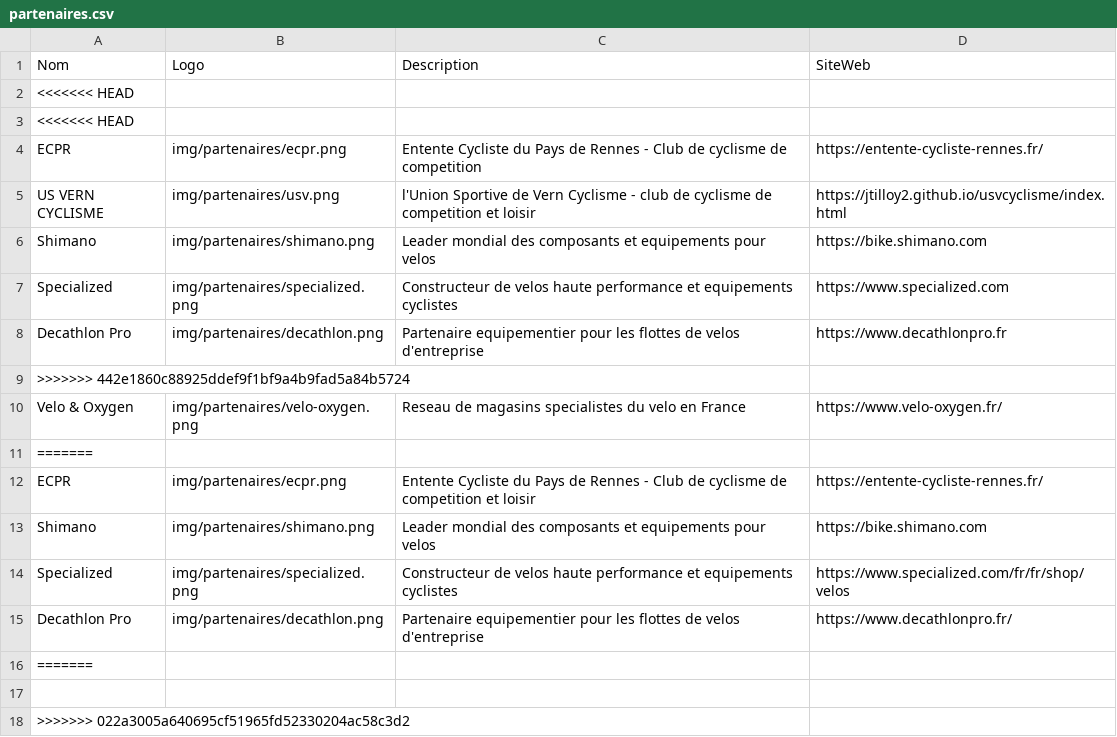
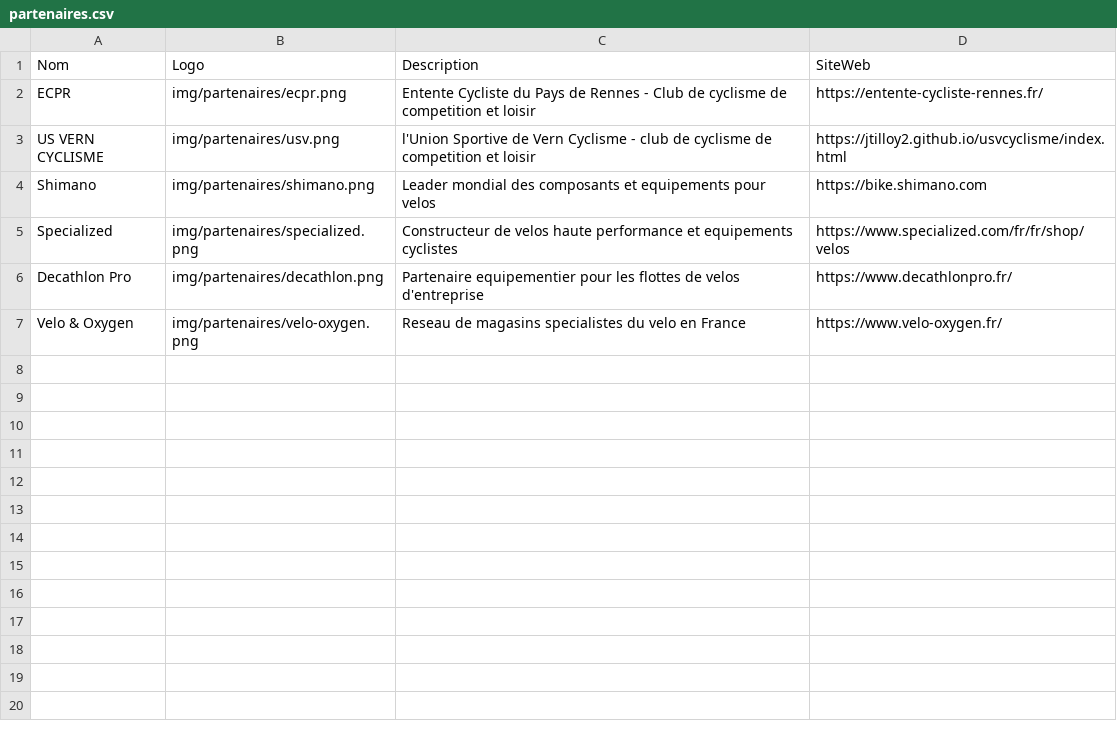
Before and after one commit to jtilloy2/SAE203, a CSV file: intranet/data/partenaires.csv, drawn as a sheet.

Commit message:
Update partenaires.csv

```diff
--- a/intranet/data/partenaires.csv
+++ b/intranet/data/partenaires.csv
@@ -1,13 +1,4 @@
 Nom,Logo,Description,SiteWeb
-<<<<<<< HEAD
-<<<<<<< HEAD
-ECPR,img/partenaires/ecpr.png,Entente Cycliste du Pays de Rennes - Club de cyclisme de competition,https://entente-cycliste-rennes.fr/
+ECPR,img/partenaires/ecpr.png,Entente Cycliste du Pays de Rennes - Club de cyclisme de competition et loisir,https://entente-cycliste-rennes.fr/
 US VERN CYCLISME,img/partenaires/usv.png,l'Union Sportive de Vern Cyclisme - club de cyclisme de competition et loisir,https://jtilloy2.github.io/usvcyclisme/index.html
-Shimano,img/partenaires/shimano.png,Leader mondial des composants et equipements pour velos,https://bike.shimano.com
-Specialized,img/partenaires/specialized.png,Constructeur de velos haute performance et equipements cyclistes,https://www.specialized.com
-Decathlon Pro,img/partenaires/decathlon.png,Partenaire equipementier pour les flottes de velos d'entreprise,https://www.decathlonpro.fr
->>>>>>> 442e1860c88925ddef9f1bf9a4b9fad5a84b5724
-Velo & Oxygen,img/partenaires/velo-oxygen.png,Reseau de magasins specialistes du velo en France,https://www.velo-oxygen.fr/
-=======
-ECPR,img/partenaires/ecpr.png,Entente Cycliste du Pays de Rennes - Club de cyclisme de competition et loisir,https://entente-cycliste-rennes.fr/
 Shimano,img/partenaires/shimano.png,Leader mondial des composants et equipements pour velos,https://bike.shimano.com
@@ -15,4 +6,2 @@ Specialized,img/partenaires/specialized.png,Constructeur de velos haute performa
 Decathlon Pro,img/partenaires/decathlon.png,Partenaire equipementier pour les flottes de velos d'entreprise,https://www.decathlonpro.fr/
-=======
-
->>>>>>> 022a3005a640695cf51965fd52330204ac58c3d2
+Velo & Oxygen,img/partenaires/velo-oxygen.png,Reseau de magasins specialistes du velo en France,https://www.velo-oxygen.fr/
```
